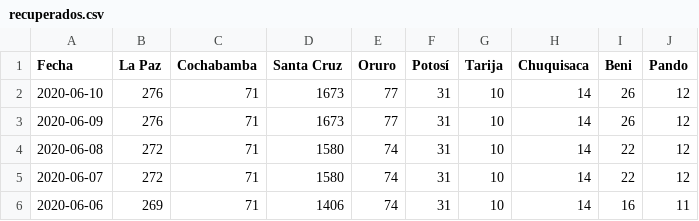
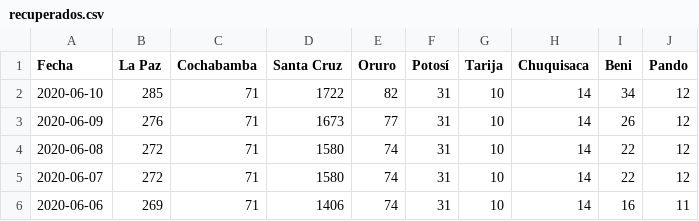
Before and after one commit to mauforonda/covid19-bolivia, a CSV file: recuperados.csv, drawn as a sheet; only a part is shown.

Commit message:
[ci] confirmados, decesos, recuperados en La Paz, Cochabamba, Santa Cruz, Oruro, Potosí, Tarija, Chuquisaca, Beni, Pando

```diff
--- a/recuperados.csv
+++ b/recuperados.csv
@@ -1,3 +1,3 @@
 Fecha,La Paz,Cochabamba,Santa Cruz,Oruro,Potosí,Tarija,Chuquisaca,Beni,Pando
-2020-06-10,276,71,1673,77,31,10,14,26,12
+2020-06-10,285,71,1722,82,31,10,14,34,12
 2020-06-09,276,71,1673,77,31,10,14,26,12
```
Also changed, not shown: confirmados.csv, decesos.csv, 2 other files.
